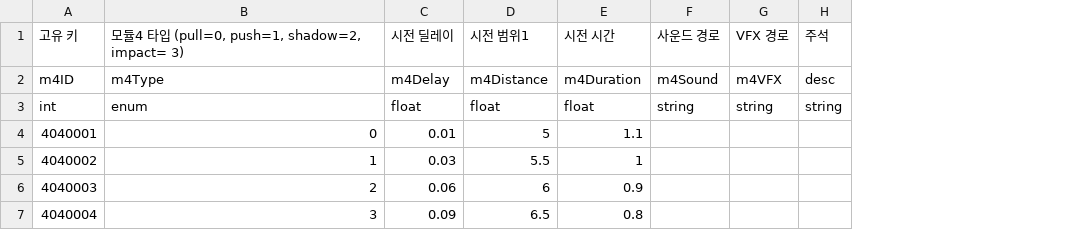
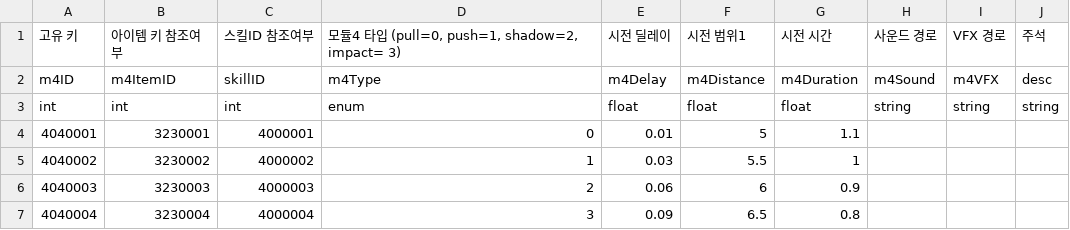
Before and after one commit to GodKong2431/Memorium, a CSV file: Assets/04. CSV/Skill/SkillModule4Table.csv, drawn as a sheet; the diff names each change by its address in the sheet, - before the commit and + after, or states it on an @@ line.

```diff
--- a/Assets/04. CSV/Skill/SkillModule4Table.csv
+++ b/Assets/04. CSV/Skill/SkillModule4Table.csv
+column B, rows 1-7: 아이템 키 참조여부 | m4ItemID | int | 3230001 | 3230002 | 3230003 | 3230004
+column C, rows 1-7: 스킬ID 참조여부 | skillID | int | 4000001 | 4000002 | 4000003 | 4000004
```
Also changed, not shown: Assets/04. CSV/Skill/SkillModule5Table.csv, 9 other files.
